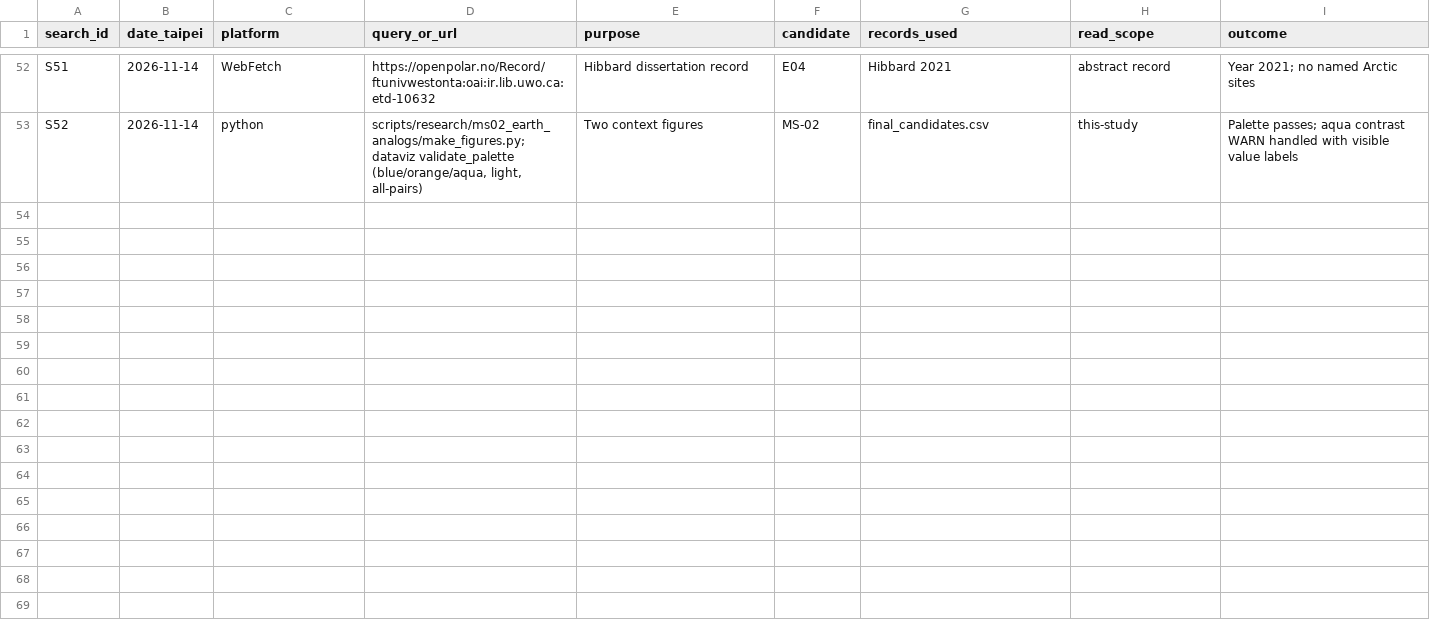
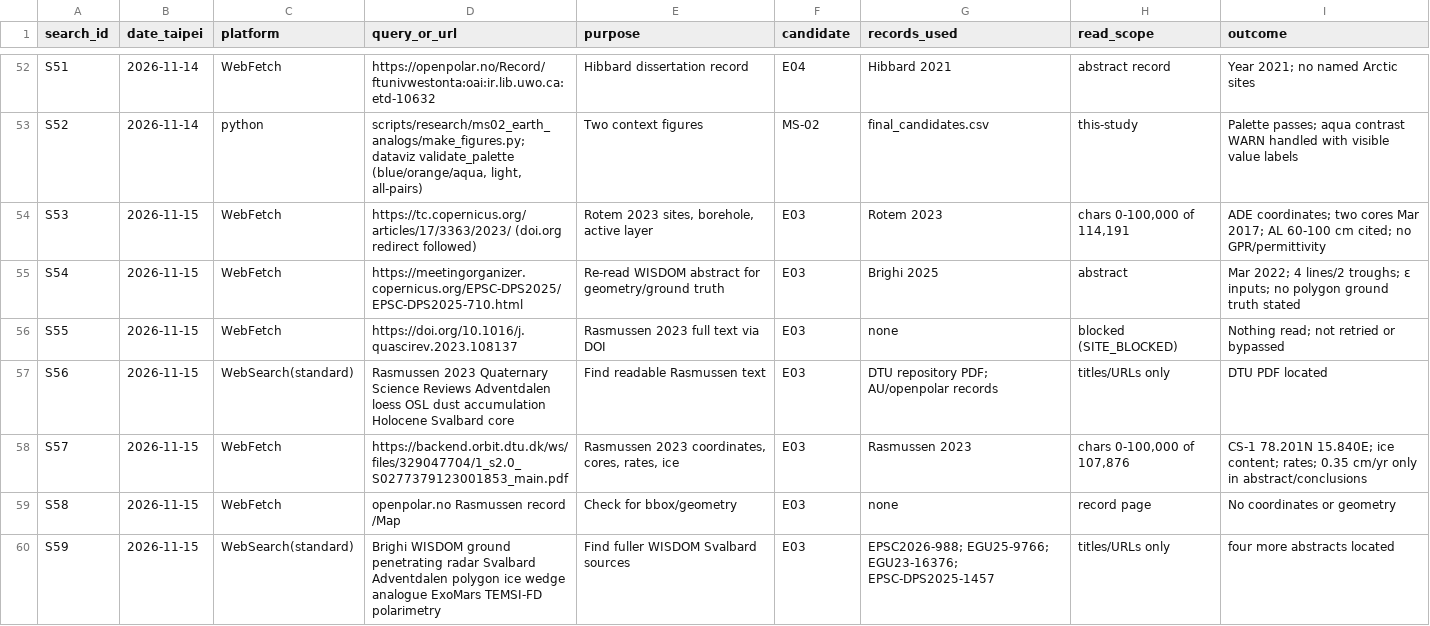
Before and after one commit to zhuang768/NASA-Space-Apps-Challenge-2026-Taipei, a CSV file: outputs/research/MS-02/search_log.csv, drawn as a sheet; only a part is shown, gaps mark what is left out; the diff covers the shown part only; the diff names each change by its address in the sheet, - before the commit and + after, or states it on an @@ line.

```diff
--- a/outputs/research/MS-02/search_log.csv
+++ b/outputs/research/MS-02/search_log.csv
+row 54: S53 | 2026-11-15 | WebFetch | https://tc.copernicus.org/articles/17/3363/2023/ (doi.org redirect followed) | Rotem 2023 sites, borehole, active layer | E03 | Rotem 2023 | chars 0-100,000 of 114,191 | ADE coordinates; two cores Mar 2017; AL 60-100 cm cited; no GPR/permittivity
+row 55: S54 | 2026-11-15 | WebFetch | https://meetingorganizer.copernicus.org/EPSC-DPS2025/EPSC-DPS2025-710.html | Re-read WISDOM abstract for geometry/ground truth | E03 | Brighi 2025 | abstract | Mar 2022; 4 lines/2 troughs; ε inputs; no polygon ground truth stated
+row 56: S55 | 2026-11-15 | WebFetch | https://doi.org/10.1016/j.quascirev.2023.108137 | Rasmussen 2023 full text via DOI | E03 | none | blocked (SITE_BLOCKED) | Nothing read; not retried or bypassed
+row 57: S56 | 2026-11-15 | WebSearch(standard) | Rasmussen 2023 Quaternary Science Reviews Adventdalen loess OSL dust accumulation Holocene Svalbard core | Find readable Rasmussen text | E03 | DTU repository PDF; AU/openpolar records | titles/URLs only | DTU PDF located
+row 58: S57 | 2026-11-15 | WebFetch | https://backend.orbit.dtu.dk/ws/files/329047704/1_s2.0_S0277379123001853_main.pdf | Rasmussen 2023 coordinates, cores, rates, ice | E03 | Rasmussen 2023 | chars 0-100,000 of 107,876 | CS-1 78.201N 15.840E; ice content; rates; 0.35 cm/yr only in abstract/conclusions
+row 59: S58 | 2026-11-15 | WebFetch | openpolar.no Rasmussen record /Map | Check for bbox/geometry | E03 | none | record page | No coordinates or geometry
+row 60: S59 | 2026-11-15 | WebSearch(standard) | Brighi WISDOM ground penetrating radar Svalbard Adventdalen polygon ice wedge analogue ExoMars TEMSI-FD polarimetry | Find fuller WISDOM Svalbard sources | E03 | EPSC2026-988; EGU25-9766; EGU23-16376; EPSC-DPS2025-1457 | titles/URLs only | four more abstracts located
```
Also changed, not shown: 6 added rows elsewhere in this file, outputs/research/MS-02/candidates.csv, outputs/research/MS-02/evidence.csv, 10 other files.
